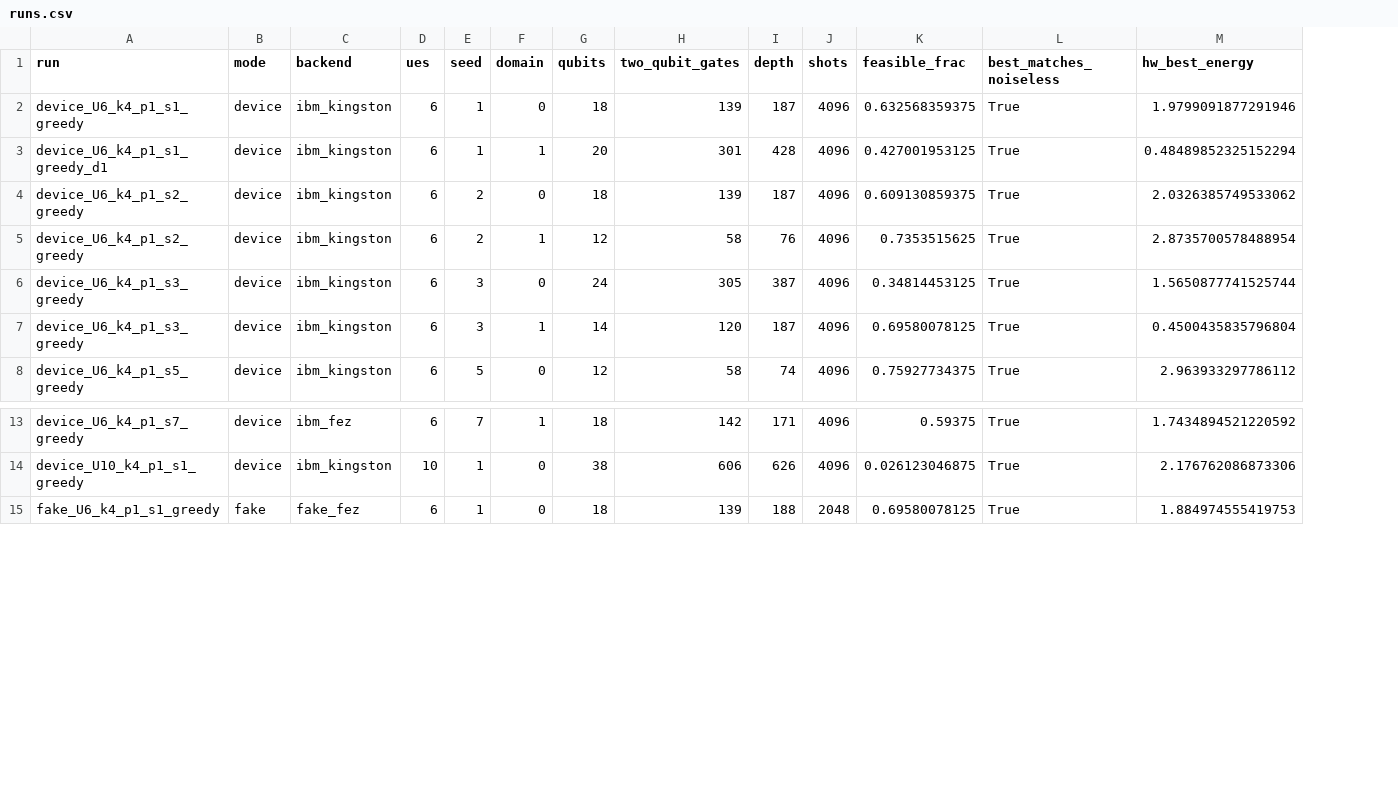
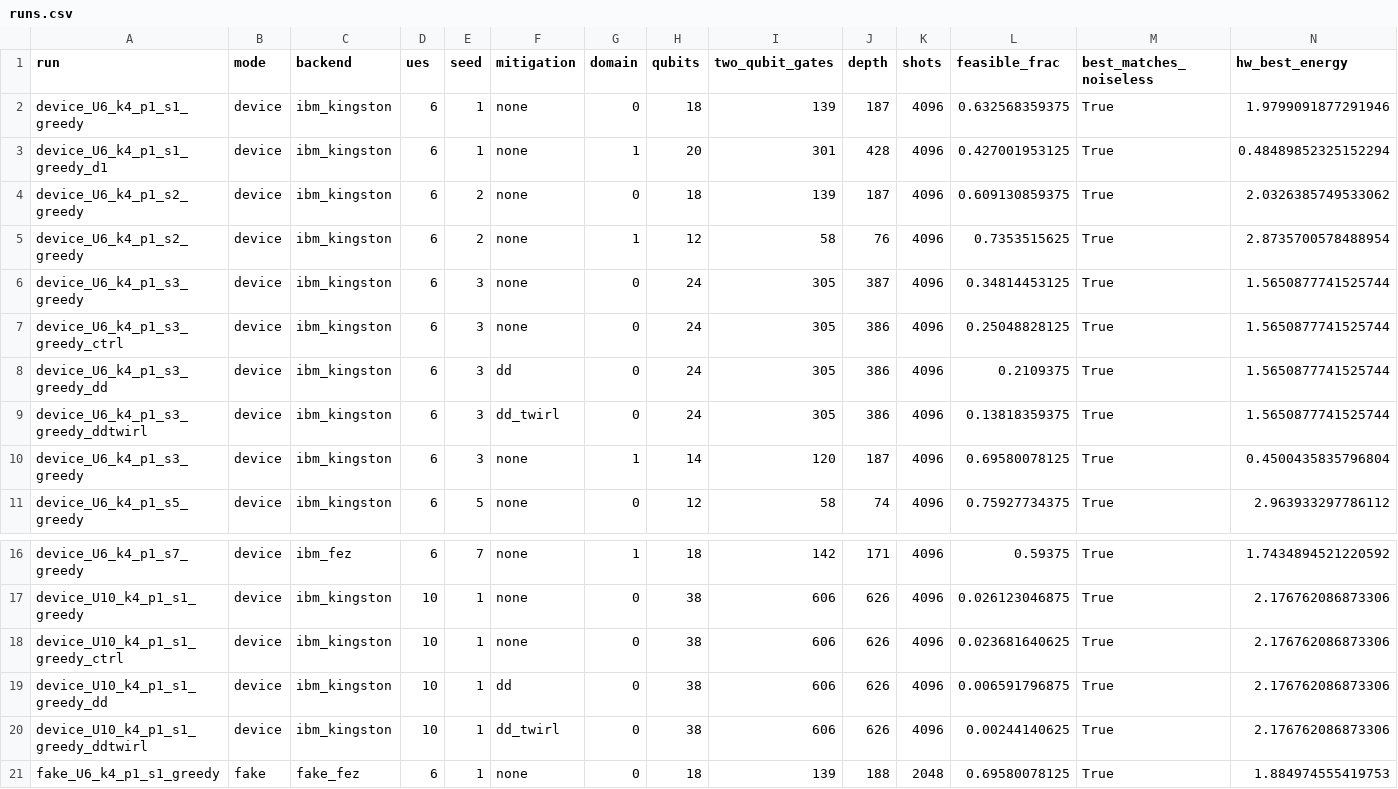
Before and after one commit to tanzimulalam/Quantum_SAGIN_AoII_Updated_Simulation, a CSV file: results/hardware/runs.csv, drawn as a sheet; only a part is shown, gaps mark what is left out; rows hold the shown columns only; the diff names each change by its address in the sheet, - before the commit and + after, or states it on an @@ line.

Commit message:
Error-suppression study on the device (DD and twirling lower the feasible-shot yield; in-session controls), reproduce-all script, mitigation and angle-transfer options, draft of the abstract and Sections I-IV with new references, mild-scenario switch

```diff
--- a/results/hardware/runs.csv
+++ b/results/hardware/runs.csv
+column F (mitigation), rows 2-6: all none; rows 10-11: none | none; rows 16-17: none | none; row 21: none
+row 7: device_U6_k4_p1_s3_greedy_ctrl | device | ibm_kingston | 6 | 3 | none | 0 | 24 | 305 | 386 | 4096 | 0.25048828125 | True | 1.5650877741525744
+row 8: device_U6_k4_p1_s3_greedy_dd | device | ibm_kingston | 6 | 3 | dd | 0 | 24 | 305 | 386 | 4096 | 0.2109375 | True | 1.5650877741525744
+row 9: device_U6_k4_p1_s3_greedy_ddtwirl | device | ibm_kingston | 6 | 3 | dd_twirl | 0 | 24 | 305 | 386 | 4096 | 0.13818359375 | True | 1.5650877741525744
+row 18: device_U10_k4_p1_s1_greedy_ctrl | device | ibm_kingston | 10 | 1 | none | 0 | 38 | 606 | 626 | 4096 | 0.023681640625 | True | 2.176762086873306
+row 19: device_U10_k4_p1_s1_greedy_dd | device | ibm_kingston | 10 | 1 | dd | 0 | 38 | 606 | 626 | 4096 | 0.006591796875 | True | 2.176762086873306
+row 20: device_U10_k4_p1_s1_greedy_ddtwirl | device | ibm_kingston | 10 | 1 | dd_twirl | 0 | 38 | 606 | 626 | 4096 | 0.00244140625 | True | 2.176762086873306
```
Also changed, not shown: 31 other files.
